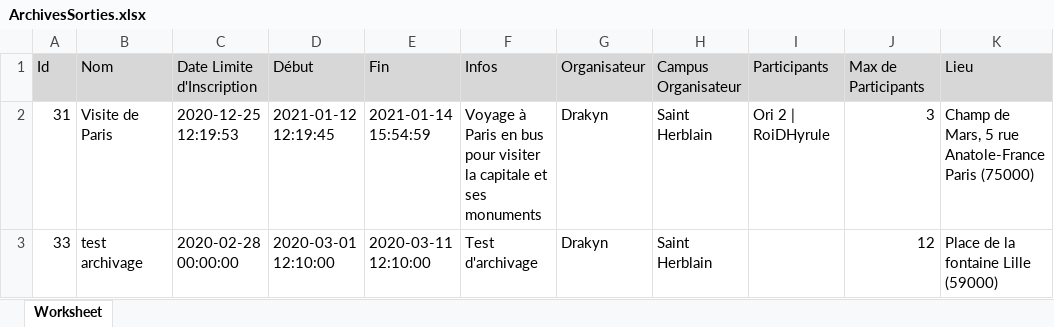
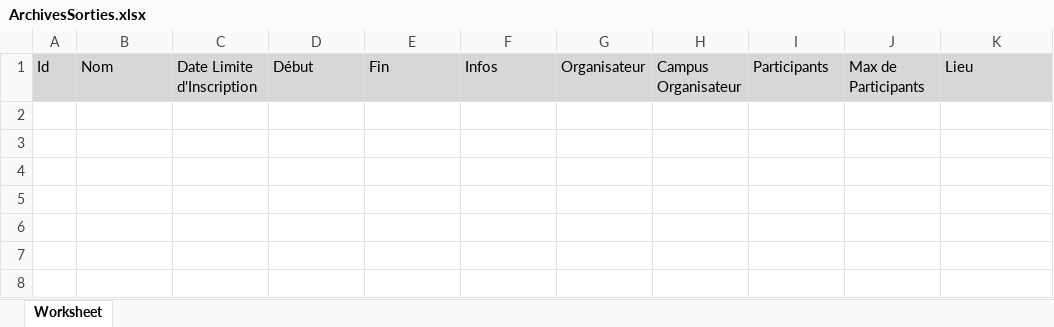
Before and after one commit to hrichard-eni/projetSortir, an Excel workbook: public/ArchivesSorties.xlsx, sheet Worksheet, drawn as a sheet; values as stored, in another font and other column widths than the file's, no borders; the diff names each change by its address in the sheet, - before the commit and + after, or states it on an @@ line.

```diff
--- a/public/ArchivesSorties.xlsx (sheet Worksheet)
+++ b/public/ArchivesSorties.xlsx (sheet Worksheet)
-row 2: 31 | Visite de Paris | 2020-12-25 12:19:53 | 2021-01-12 12:19:45 | 2021-01-14 15:54:59 | Voyage à Paris en bus pour visiter la capitale et ses monuments | Drakyn | Saint Herblain | Ori 2 | RoiDHyrule | 3 | Champ de Mars, 5 rue Anatole-France Paris (75000)
-row 3: 33 | test archivage | 2020-02-28 00:00:00 | 2020-03-01 12:10:00 | 2020-03-11 12:10:00 | Test d'archivage | Drakyn | Saint Herblain |  | 12 | Place de la fontaine Lille (59000)
```
Also changed, not shown: 2 other files.
